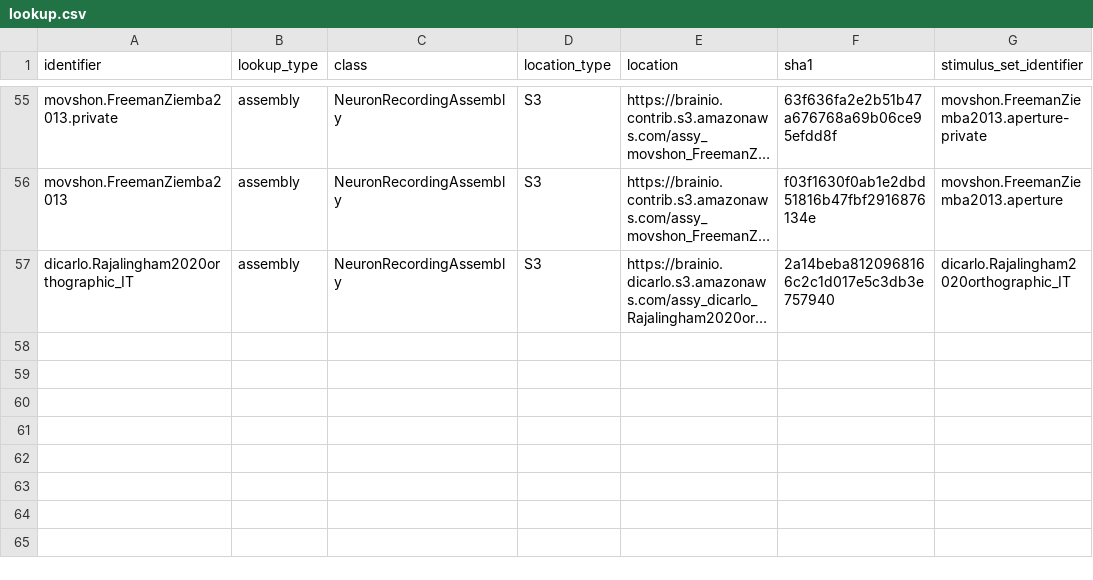
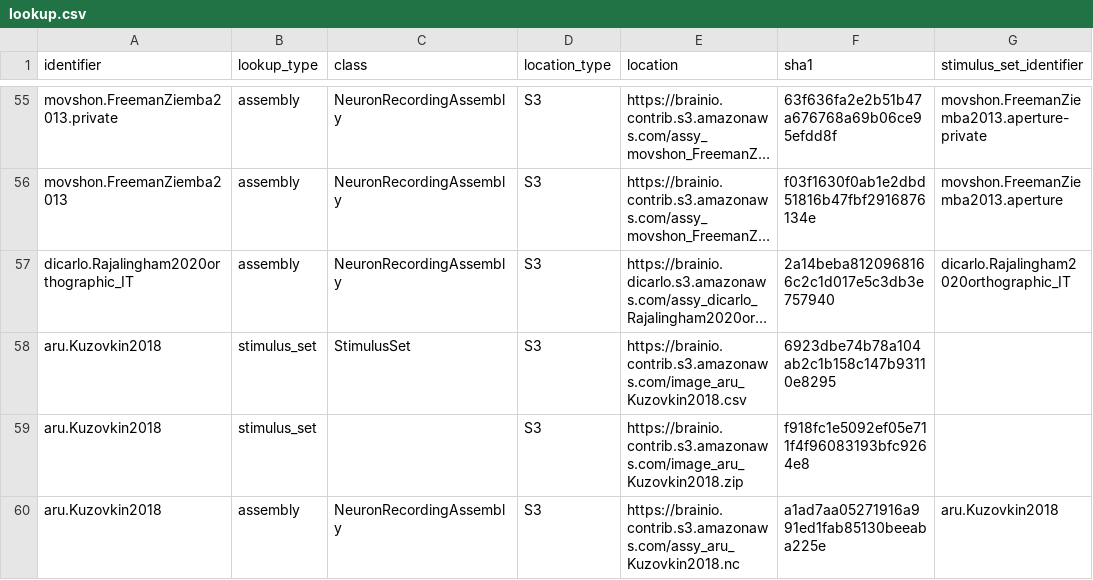
Before and after one commit to brain-score/brainio_collection, a CSV file: brainio_collection/lookup.csv, drawn as a sheet; only a part is shown, gaps mark what is left out; long unchanged cells end in …; the diff names each change by its address in the sheet, - before the commit and + after, or states it on an @@ line.

Commit message:
add aru.Kuzovkin2018 (#36)
* Update lookup.csv

* Add Kuzovkin2018 to Lookup

* Add lines for unit tests

Co-authored-by: Martin Schrimpf <mschrimpf@users.noreply.github.com>

```diff
--- a/brainio_collection/lookup.csv
+++ b/brainio_collection/lookup.csv
+row 58: aru.Kuzovkin2018 | stimulus_set | StimulusSet | S3 | https://brainio.contrib.s3.amazonaws.com/image_aru_Kuzovkin2018.csv | 6923dbe74b78a104ab2c1b158c147b93110e8295
+row 59: aru.Kuzovkin2018 | stimulus_set |  | S3 | https://brainio.contrib.s3.amazonaws.com/image_aru_Kuzovkin2018.zip | f918fc1e5092ef05e711f4f96083193bfc9264e8
+row 60: aru.Kuzovkin2018 | assembly | NeuronRecordingAssembly | S3 | https://brainio.contrib.s3.amazonaws.com/assy_aru_Kuzovkin2018.nc | a1ad7aa05271916a991ed1fab85130beeaba225e | aru.Kuzovkin2018
```
Also changed, not shown: 2 other files.
